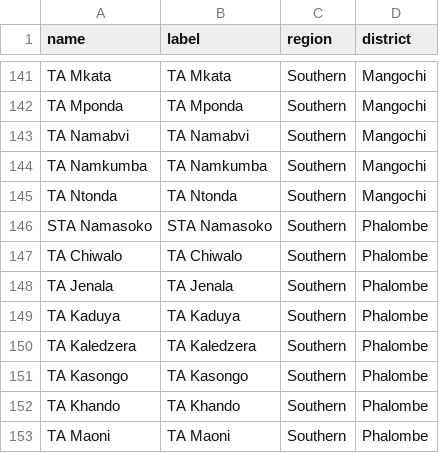
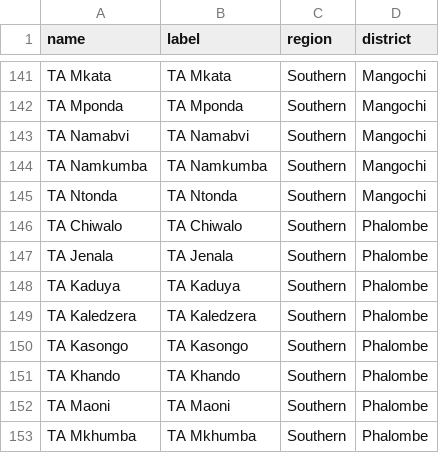
Before and after one commit to shinobi-hunter/kobo-media, a CSV file: village_configuration/traditional_authorities.csv, drawn as a sheet; only a part is shown, gaps mark what is left out; the shorter side is filled out with more unchanged rows; the diff names each change by its address in the sheet, - before the commit and + after, or states it on an @@ line.

Commit message:
Sync Sorted Media

```diff
--- a/village_configuration/traditional_authorities.csv
+++ b/village_configuration/traditional_authorities.csv
-row 146: STA Namasoko | STA Namasoko | Southern | Phalombe
```
